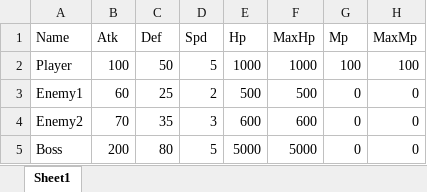
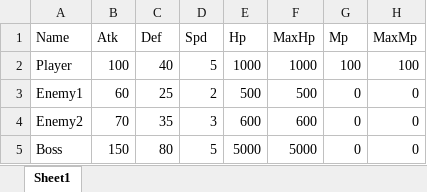
Before and after one commit to Loomip/New_3D_Portfolio, an Excel workbook: Assets/Data/Data_Character.xlsx, sheet Sheet1, drawn as a sheet; values as stored, in another font and other column widths than the file's, no borders; the diff names each change by its address in the sheet, - before the commit and + after, or states it on an @@ line.

```diff
--- a/Assets/Data/Data_Character.xlsx (sheet Sheet1)
+++ b/Assets/Data/Data_Character.xlsx (sheet Sheet1)
-C2 (Def): 50
+C2 (Def): 40
-B5 (Atk): 200
+B5 (Atk): 150
```
Also changed, not shown: 29 other files.
